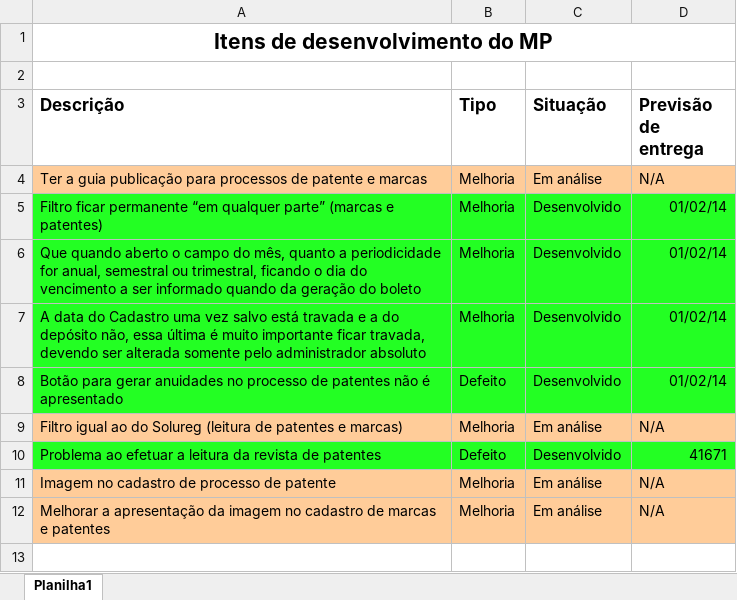
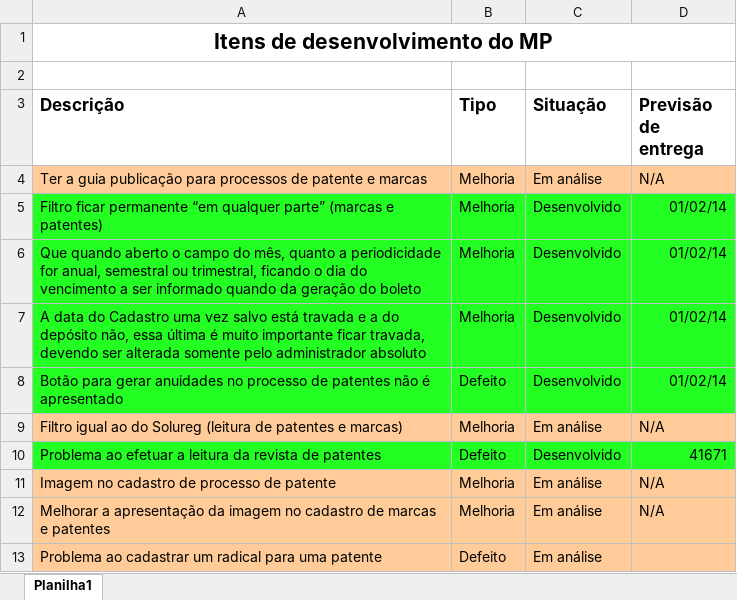
Before and after one commit to ViniciusConsultor/petsys, an Excel workbook: doc/Projetos/Alternativa Marcas e Patentes LTDA/Itens de desenvolvimento.xlsx, sheet Planilha1, drawn as a sheet; values as stored, in another font and other column widths than the file's, no borders; the diff names each change by its address in the sheet, - before the commit and + after, or states it on an @@ line.

Commit message:
Modificando lista de itens a desenvolver

```diff
--- a/doc/Projetos/Alternativa Marcas e Patentes LTDA/Itens de desenvolvimento.xlsx (sheet Planilha1)
+++ b/doc/Projetos/Alternativa Marcas e Patentes LTDA/Itens de desenvolvimento.xlsx (sheet Planilha1)
+row 13: Problema ao cadastrar um radical para uma patente | Defeito | Em análise
```
